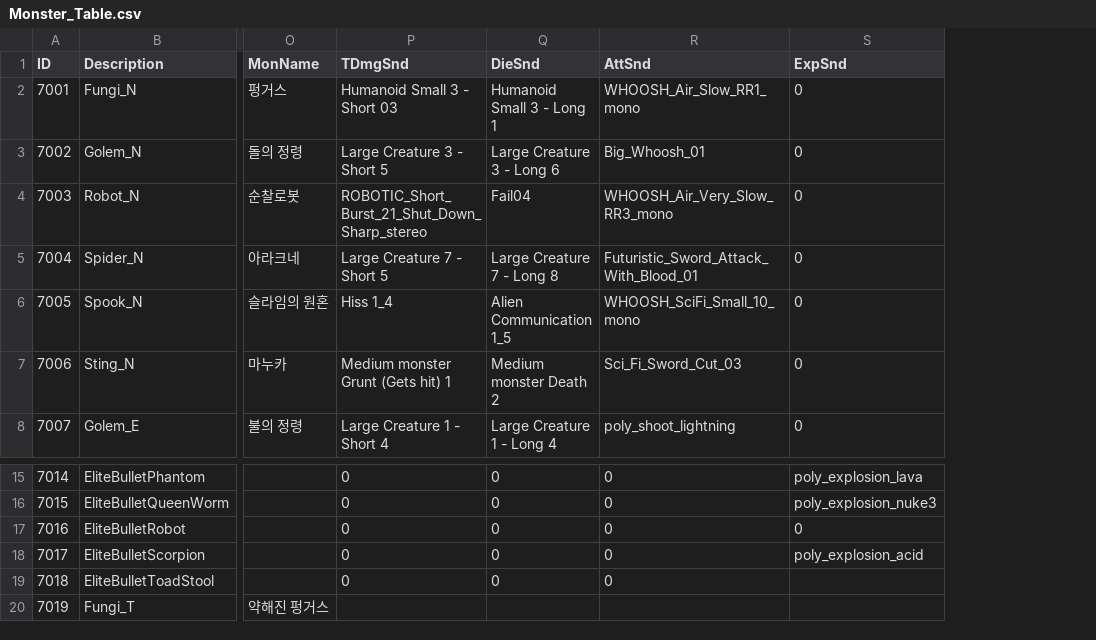
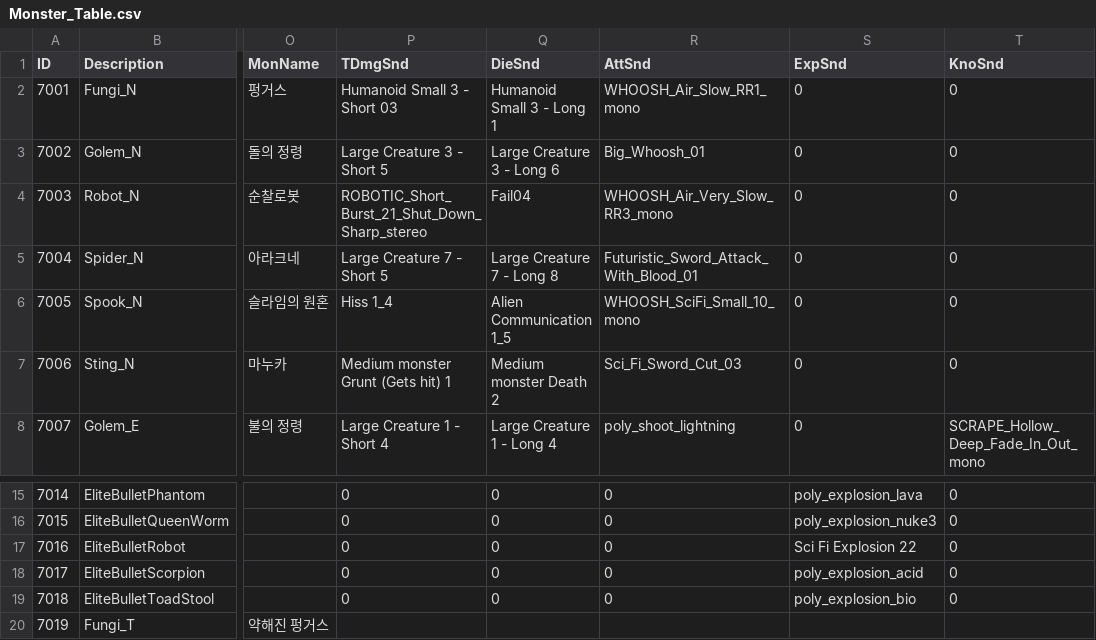
Before and after one commit to kupka05/Project_DR_KHT, a CSV file: Project_DR/Assets/Resources/Monster_Table.csv, drawn as a sheet; only a part is shown, gaps mark what is left out; the diff names each change by its address in the sheet, - before the commit and + after, or states it on an @@ line.

```diff
--- a/Project_DR/Assets/Resources/Monster_Table.csv
+++ b/Project_DR/Assets/Resources/Monster_Table.csv
+column T (KnoSnd), rows 2-8: 0 | 0 | 0 | 0 | 0 | 0 | SCRAPE_Hollow_Deep_Fade_In_Out_mono; rows 15-19: all 0
-S17 (ExpSnd): 0
+S17 (ExpSnd): Sci Fi Explosion 22
-S19 (ExpSnd): (empty)
+S19 (ExpSnd): poly_explosion_bio
```
Also changed, not shown: 10 other files.
